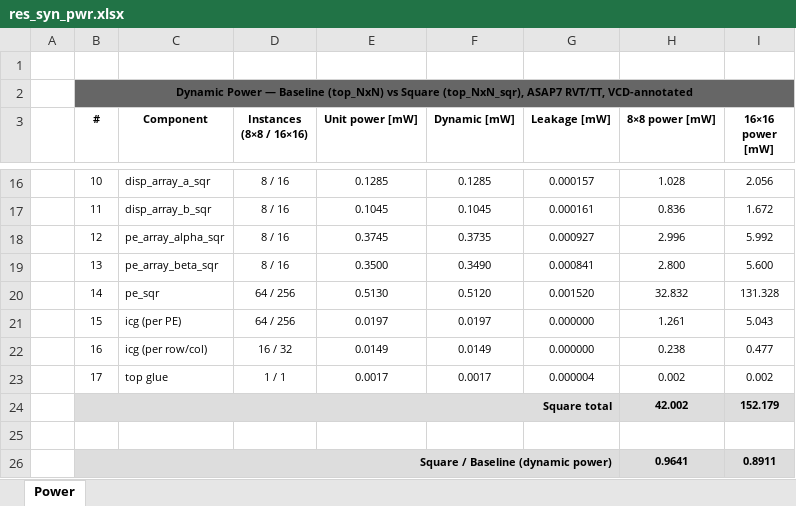
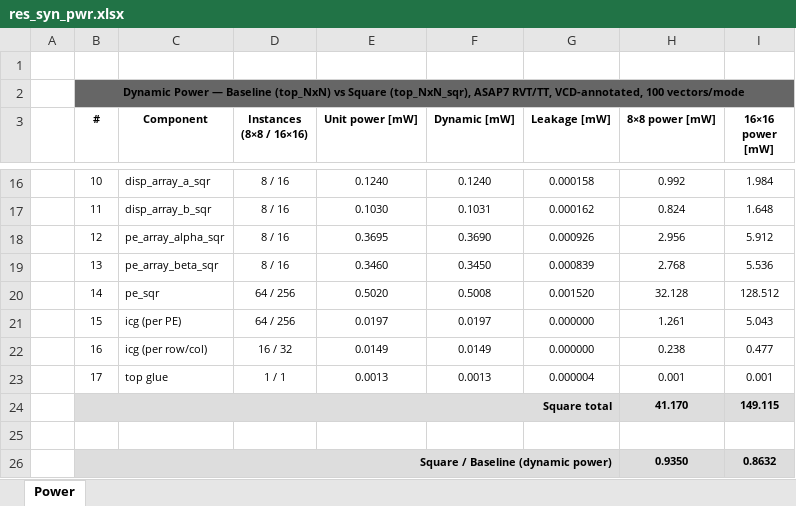
Before and after one commit to simone-machetti/ai-core, an Excel workbook: projects/ai-core/doc/data/res_syn_pwr.xlsx, sheet Power, drawn as a sheet; only a part is shown, gaps mark what is left out; values as stored, in another font and other column widths than the file's, no borders; the diff covers the shown part only; the diff names each change by its address in the sheet, - before the commit and + after, or states it on an @@ line.

Commit message:
Added syn_mode_pwr experiment.

```diff
--- a/projects/ai-core/doc/data/res_syn_pwr.xlsx (sheet Power)
+++ b/projects/ai-core/doc/data/res_syn_pwr.xlsx (sheet Power)
-B2 (#): …ASAP7 RVT/TT, VCD-annotated
+B2 (#): …ASAP7 RVT/TT, VCD-annotated, 100 vectors/mode
-E16 (Unit power [mW]): 0.1285
+E16 (Unit power [mW]): 0.1240
-F16 (Dynamic [mW]): 0.1285
+F16 (Dynamic [mW]): 0.1240
-G16 (Leakage [mW]): 0.000157
+G16 (Leakage [mW]): 0.000158
-H16 (8×8 power [mW]): 1.028
+H16 (8×8 power [mW]): 0.992
-I16 (16×16 power [mW]): 2.056
+I16 (16×16 power [mW]): 1.984
-E17 (Unit power [mW]): 0.1045
+E17 (Unit power [mW]): 0.1030
-F17 (Dynamic [mW]): 0.1045
+F17 (Dynamic [mW]): 0.1031
-G17 (Leakage [mW]): 0.000161
+G17 (Leakage [mW]): 0.000162
-H17 (8×8 power [mW]): 0.836
+H17 (8×8 power [mW]): 0.824
-I17 (16×16 power [mW]): 1.672
+I17 (16×16 power [mW]): 1.648
-E18 (Unit power [mW]): 0.3745
+E18 (Unit power [mW]): 0.3695
-F18 (Dynamic [mW]): 0.3735
+F18 (Dynamic [mW]): 0.3690
-G18 (Leakage [mW]): 0.000927
+G18 (Leakage [mW]): 0.000926
-H18 (8×8 power [mW]): 2.996
+H18 (8×8 power [mW]): 2.956
-I18 (16×16 power [mW]): 5.992
+I18 (16×16 power [mW]): 5.912
-E19 (Unit power [mW]): 0.3500
+E19 (Unit power [mW]): 0.3460
-F19 (Dynamic [mW]): 0.3490
+F19 (Dynamic [mW]): 0.3450
-G19 (Leakage [mW]): 0.000841
+G19 (Leakage [mW]): 0.000839
-H19 (8×8 power [mW]): 2.800
+H19 (8×8 power [mW]): 2.768
-I19 (16×16 power [mW]): 5.600
+I19 (16×16 power [mW]): 5.536
-E20 (Unit power [mW]): 0.5130
+E20 (Unit power [mW]): 0.5020
-F20 (Dynamic [mW]): 0.5120
+F20 (Dynamic [mW]): 0.5008
-H20 (8×8 power [mW]): 32.832
+H20 (8×8 power [mW]): 32.128
-I20 (16×16 power [mW]): 131.328
+I20 (16×16 power [mW]): 128.512
-E23 (Unit power [mW]): 0.0017
+E23 (Unit power [mW]): 0.0013
-F23 (Dynamic [mW]): 0.0017
+F23 (Dynamic [mW]): 0.0013
-H23 (8×8 power [mW]): 0.002
+H23 (8×8 power [mW]): 0.001
-I23 (16×16 power [mW]): 0.002
+I23 (16×16 power [mW]): 0.001
-H24 (8×8 power [mW]): 42.002
+H24 (8×8 power [mW]): 41.170
-I24 (16×16 power [mW]): 152.179
+I24 (16×16 power [mW]): 149.115
-H26 (8×8 power [mW]): 0.9641
+H26 (8×8 power [mW]): 0.9350
-I26 (16×16 power [mW]): 0.8911
+I26 (16×16 power [mW]): 0.8632
```
Also changed, not shown: 31 edited cells elsewhere in this sheet, 12 other files.
